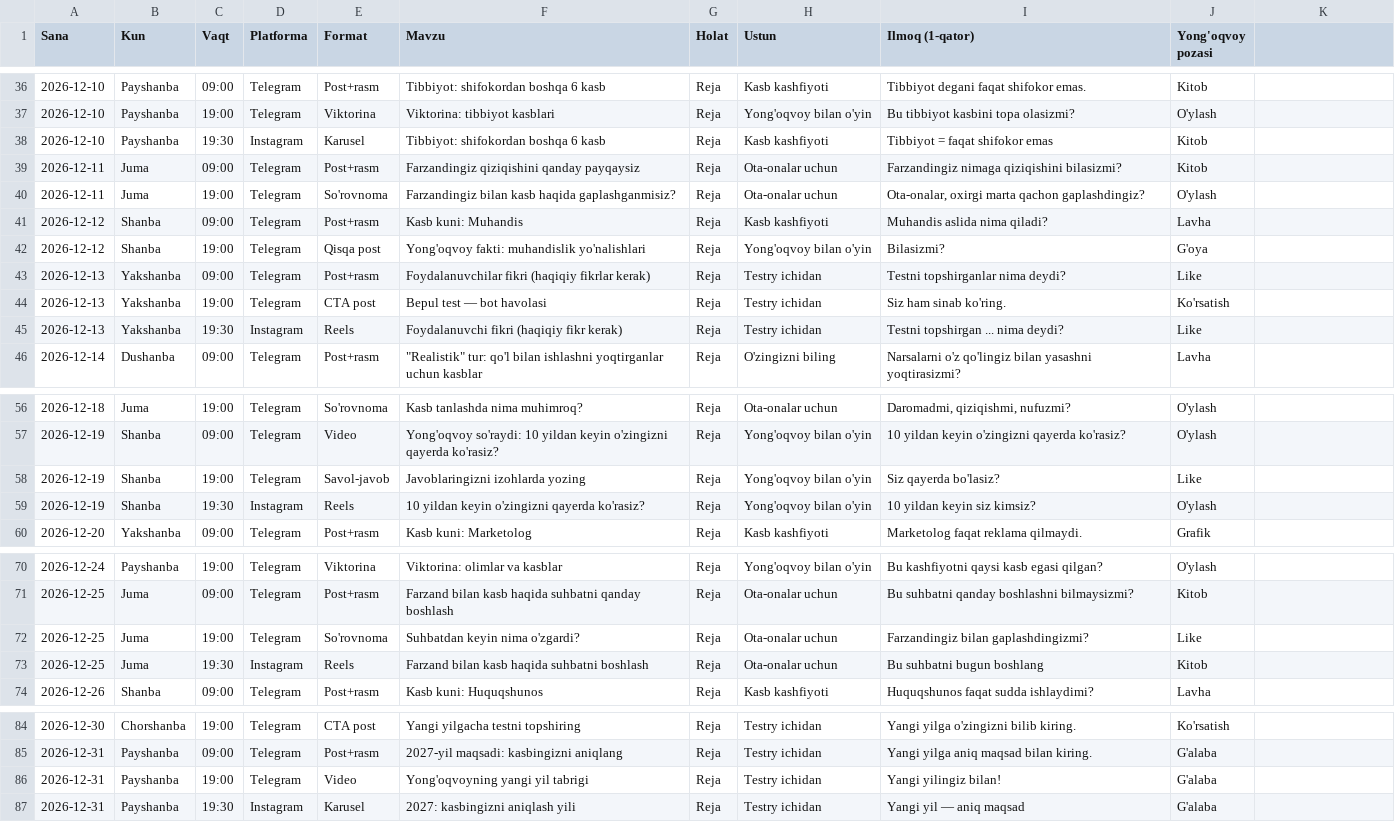
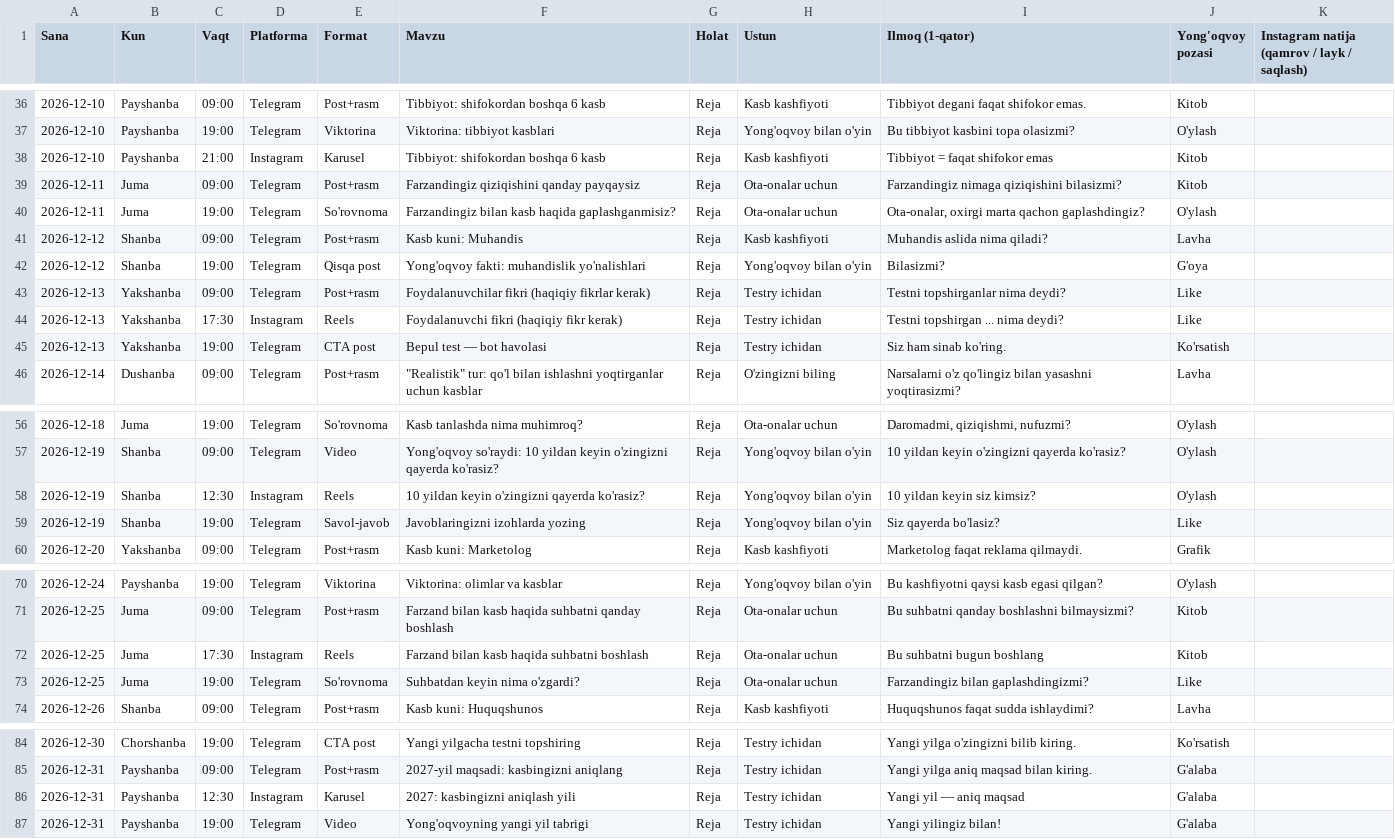
Before and after one commit to AbdushukurGofurov/testry-content, a CSV file: plan/reja_2026-11-28_12-31.csv, drawn as a sheet; only a part is shown, gaps mark what is left out; the diff covers the shown part only.

```diff
--- a/plan/reja_2026-11-28_12-31.csv
+++ b/plan/reja_2026-11-28_12-31.csv
@@ -1 +1 @@
-Sana,Kun,Vaqt,Platforma,Format,Mavzu,Holat,Ustun,Ilmoq (1-qator),Yong'oqvoy pozasi
+Sana,Kun,Vaqt,Platforma,Format,Mavzu,Holat,Ustun,Ilmoq (1-qator),Yong'oqvoy pozasi,Instagram natija (qamrov / layk / saqlash)
@@ -38 +38 @@ Sana,Kun,Vaqt,Platforma,Format,Mavzu,Holat,Ustun,Ilmoq (1-qator),Yong'oqvoy poza
-2026-12-10,Payshanba,19:30,Instagram,Karusel,Tibbiyot: shifokordan boshqa 6 kasb,Reja,Kasb kashfiyoti,Tibbiyot = faqat shifokor emas,Kitob
+2026-12-10,Payshanba,21:00,Instagram,Karusel,Tibbiyot: shifokordan boshqa 6 kasb,Reja,Kasb kashfiyoti,Tibbiyot = faqat shifokor emas,Kitob,
@@ -43,0 +44 @@ Sana,Kun,Vaqt,Platforma,Format,Mavzu,Holat,Ustun,Ilmoq (1-qator),Yong'oqvoy poza
+2026-12-13,Yakshanba,17:30,Instagram,Reels,Foydalanuvchi fikri (haqiqiy fikr kerak),Reja,Testry ichidan,Testni topshirgan ... nima deydi?,Like,
@@ -45 +45,0 @@ Sana,Kun,Vaqt,Platforma,Format,Mavzu,Holat,Ustun,Ilmoq (1-qator),Yong'oqvoy poza
-2026-12-13,Yakshanba,19:30,Instagram,Reels,Foydalanuvchi fikri (haqiqiy fikr kerak),Reja,Testry ichidan,Testni topshirgan ... nima deydi?,Like
@@ -57,0 +58 @@ Sana,Kun,Vaqt,Platforma,Format,Mavzu,Holat,Ustun,Ilmoq (1-qator),Yong'oqvoy poza
+2026-12-19,Shanba,12:30,Instagram,Reels,10 yildan keyin o'zingizni qayerda ko'rasiz?,Reja,Yong'oqvoy bilan o'yin,10 yildan keyin siz kimsiz?,O'ylash,
@@ -59 +59,0 @@ Sana,Kun,Vaqt,Platforma,Format,Mavzu,Holat,Ustun,Ilmoq (1-qator),Yong'oqvoy poza
-2026-12-19,Shanba,19:30,Instagram,Reels,10 yildan keyin o'zingizni qayerda ko'rasiz?,Reja,Yong'oqvoy bilan o'yin,10 yildan keyin siz kimsiz?,O'ylash
@@ -71,0 +72 @@ Sana,Kun,Vaqt,Platforma,Format,Mavzu,Holat,Ustun,Ilmoq (1-qator),Yong'oqvoy poza
+2026-12-25,Juma,17:30,Instagram,Reels,Farzand bilan kasb haqida suhbatni boshlash,Reja,Ota-onalar uchun,Bu suhbatni bugun boshlang,Kitob,
@@ -73 +73,0 @@ Sana,Kun,Vaqt,Platforma,Format,Mavzu,Holat,Ustun,Ilmoq (1-qator),Yong'oqvoy poza
-2026-12-25,Juma,19:30,Instagram,Reels,Farzand bilan kasb haqida suhbatni boshlash,Reja,Ota-onalar uchun,Bu suhbatni bugun boshlang,Kitob
@@ -85,0 +86 @@ Sana,Kun,Vaqt,Platforma,Format,Mavzu,Holat,Ustun,Ilmoq (1-qator),Yong'oqvoy poza
+2026-12-31,Payshanba,12:30,Instagram,Karusel,2027: kasbingizni aniqlash yili,Reja,Testry ichidan,Yangi yil — aniq maqsad,G'alaba,
@@ -87 +87,0 @@ Sana,Kun,Vaqt,Platforma,Format,Mavzu,Holat,Ustun,Ilmoq (1-qator),Yong'oqvoy poza
-2026-12-31,Payshanba,19:30,Instagram,Karusel,2027: kasbingizni aniqlash yili,Reja,Testry ichidan,Yangi yil — aniq maqsad,G'alaba
```
Also changed, not shown: 5 added rows, 5 removed rows and 3 edited cells elsewhere in this file, 2 other files.
